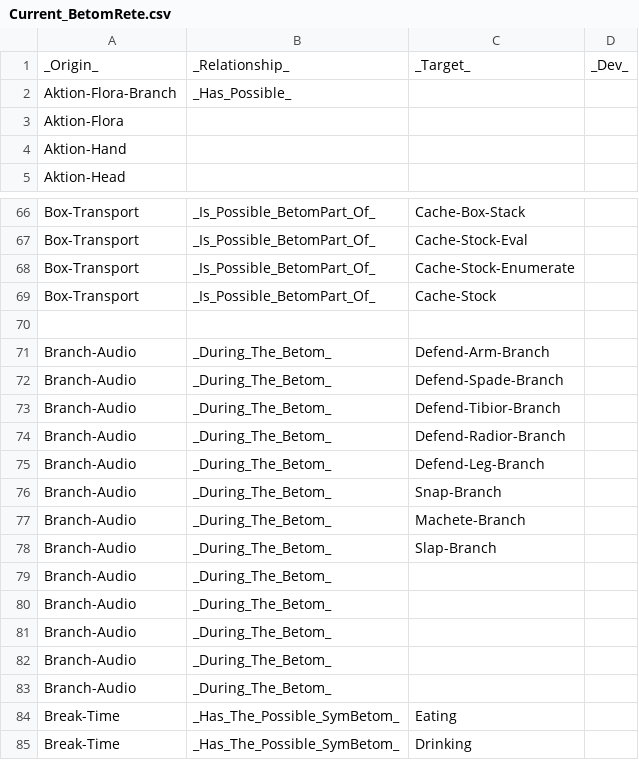
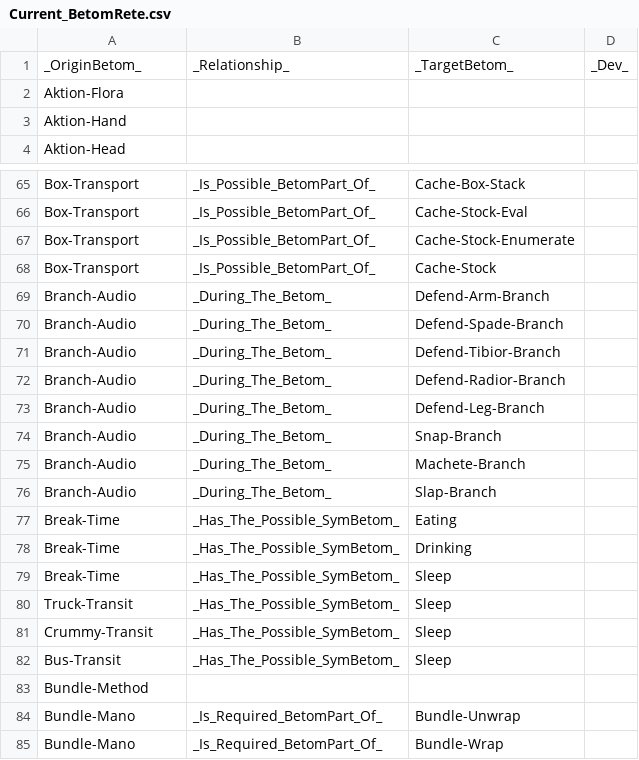
Before and after one commit to betaglot/plantabeta, a CSV file: docs/dev/ReteDev/BetomRete/Current_BetomRete.csv, drawn as a sheet; only a part is shown, gaps mark what is left out; the shorter side is filled out with more unchanged rows.

```diff
--- a/docs/dev/ReteDev/BetomRete/Current_BetomRete.csv
+++ b/docs/dev/ReteDev/BetomRete/Current_BetomRete.csv
@@ -1,3 +1,2 @@
-_Origin_,_Relationship_,_Target_,_Dev_
-Aktion-Flora-Branch,_Has_Possible_
+_OriginBetom_,_Relationship_,_TargetBetom_,_Dev_
 Aktion-Flora,
@@ -69,3 +68,2 @@ Box-Transport,_Is_Possible_BetomPart_Of_,Cache-Stock-Enumerate
 Box-Transport,_Is_Possible_BetomPart_Of_,Cache-Stock
-
 Branch-Audio,_During_The_Betom_,Defend-Arm-Branch
@@ -78,7 +76,2 @@ Branch-Audio,_During_The_Betom_,Machete-Branch
 Branch-Audio,_During_The_Betom_,Slap-Branch
-Branch-Audio,_During_The_Betom_,
-Branch-Audio,_During_The_Betom_,
-Branch-Audio,_During_The_Betom_,
-Branch-Audio,_During_The_Betom_,
-Branch-Audio,_During_The_Betom_,
 Break-Time,_Has_The_Possible_SymBetom_,Eating
```
Also changed, not shown: docs/dev/ReteDev/ElementRete/Current_ElementRete.csv, 5 other files.
